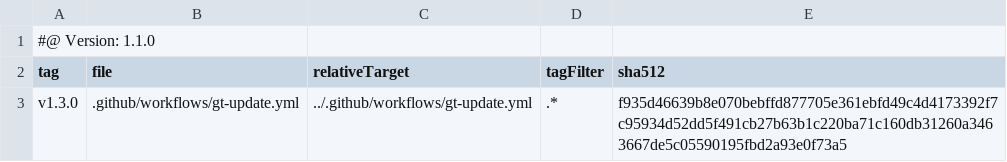
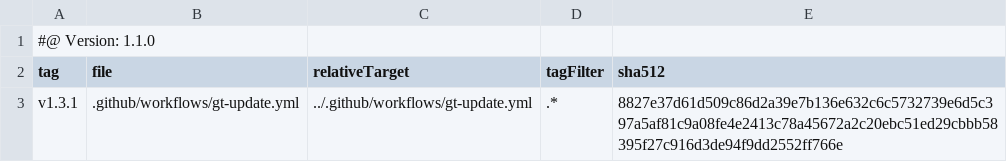
Before and after one commit to tegonal/cohiva, a TSV file: .gt/remotes/gt/pulled.tsv, drawn as a sheet.

Commit message:
update files of remote gt to version v1.3.1 via gt

```diff
--- a/.gt/remotes/gt/pulled.tsv
+++ b/.gt/remotes/gt/pulled.tsv
@@ -2,2 +2,2 @@
 tag	file	relativeTarget	tagFilter	sha512
-v1.3.0	.github/workflows/gt-update.yml	../.github/workflows/gt-update.yml	.*	f935d46639b8e070bebffd877705e361ebfd49c4d4173392f7c95934d52dd5f491cb27b63b1c220ba71c160db31260a3463667de5c05590195fbd2a93e0f73a5
+v1.3.1	.github/workflows/gt-update.yml	../.github/workflows/gt-update.yml	.*	8827e37d61d509c86d2a39e7b136e632c6c5732739e6d5c397a5af81c9a08fe4e2413c78a45672a2c20ebc51ed29cbbb58395f27c916d3de94f9dd2552ff766e
```
Also changed, not shown: 1 other file.
